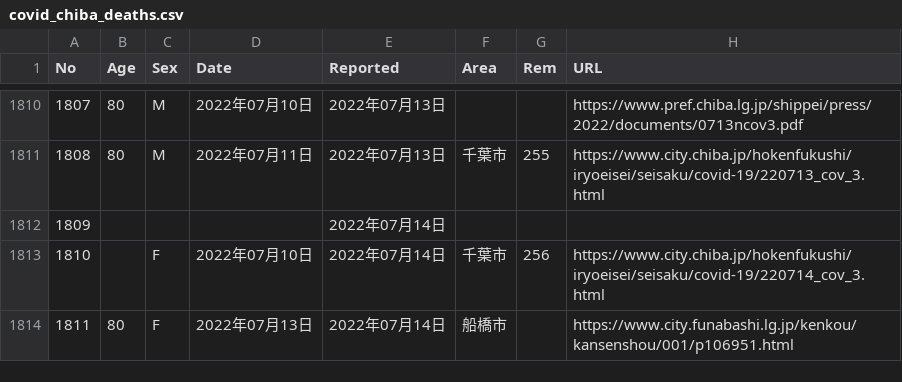
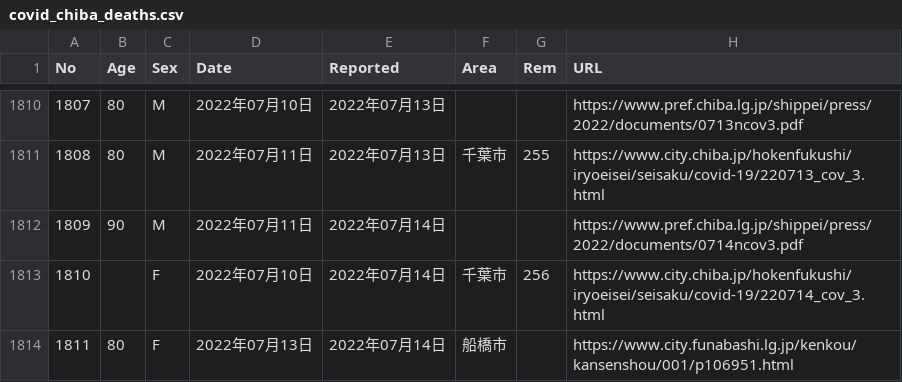
Before and after one commit to igproj-fusion/covid19_data, a CSV file: covid_chiba_deaths.csv, drawn as a sheet; only a part is shown, gaps mark what is left out.

Commit message:
Update covid_chiba_deaths.csv

```diff
--- a/covid_chiba_deaths.csv
+++ b/covid_chiba_deaths.csv
@@ -1811,3 +1811,3 @@ No,Age,Sex,Date,Reported,Area,Rem,URL
 1808,80,M,2022年07月11日,2022年07月13日,千葉市,255,https://www.city.chiba.jp/hokenfukushi/iryoeisei/seisaku/covid-19/220713_cov_3.html
-1809,,,,2022年07月14日,,,
+1809,90,M,2022年07月11日,2022年07月14日,,,https://www.pref.chiba.lg.jp/shippei/press/2022/documents/0714ncov3.pdf
 1810,,F,2022年07月10日,2022年07月14日,千葉市,256,https://www.city.chiba.jp/hokenfukushi/iryoeisei/seisaku/covid-19/220714_cov_3.html
```
